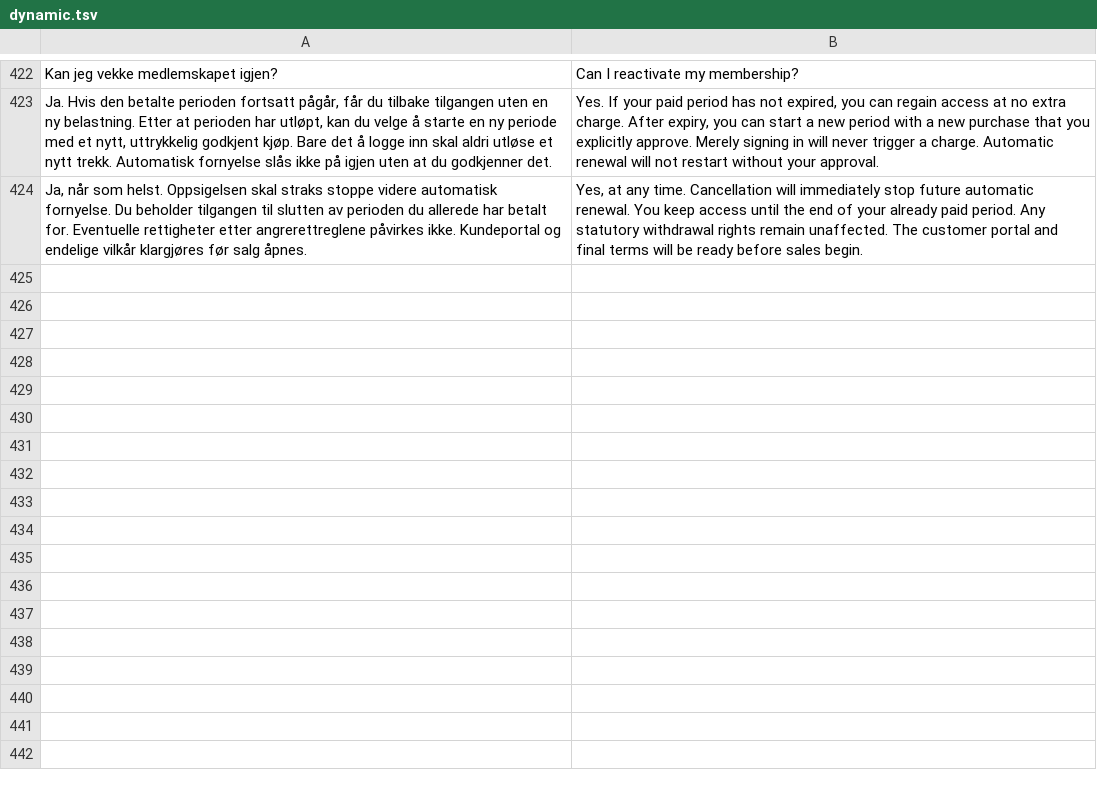
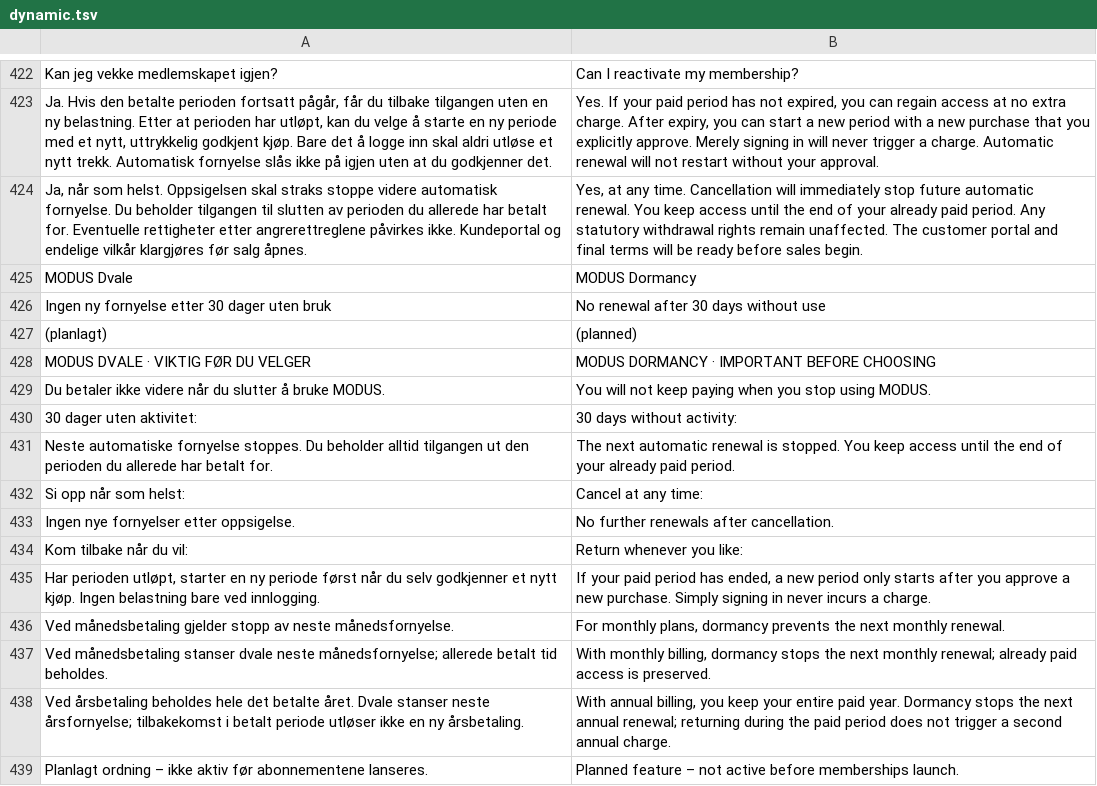
Before and after one commit to raaensimen-rgb/modus, a TSV file: content/i18n/dynamic.tsv, drawn as a sheet; only a part is shown, gaps mark what is left out.

Commit message:
Translate prominent MODUS Dvale purchase disclosures into English

```diff
--- a/content/i18n/dynamic.tsv
+++ b/content/i18n/dynamic.tsv
@@ -424 +424,16 @@ Ja. Hvis den betalte perioden fortsatt pågår, får du tilbake tilgangen uten e
 Ja, når som helst. Oppsigelsen skal straks stoppe videre automatisk fornyelse. Du beholder tilgangen til slutten av perioden du allerede har betalt for. Eventuelle rettigheter etter angrerettreglene påvirkes ikke. Kundeportal og endelige vilkår klargjøres før salg åpnes.	Yes, at any time. Cancellation will immediately stop future automatic renewal. You keep access until the end of your already paid period. Any statutory withdrawal rights remain unaffected. The customer portal and final terms will be ready before sales begin.
+MODUS Dvale	MODUS Dormancy
+Ingen ny fornyelse etter 30 dager uten bruk	No renewal after 30 days without use
+(planlagt)	(planned)
+MODUS DVALE · VIKTIG FØR DU VELGER	MODUS DORMANCY · IMPORTANT BEFORE CHOOSING
+Du betaler ikke videre når du slutter å bruke MODUS.	You will not keep paying when you stop using MODUS.
+30 dager uten aktivitet:	30 days without activity:
+Neste automatiske fornyelse stoppes. Du beholder alltid tilgangen ut den perioden du allerede har betalt for.	The next automatic renewal is stopped. You keep access until the end of your already paid period.
+Si opp når som helst:	Cancel at any time:
+Ingen nye fornyelser etter oppsigelse.	No further renewals after cancellation.
+Kom tilbake når du vil:	Return whenever you like:
+Har perioden utløpt, starter en ny periode først når du selv godkjenner et nytt kjøp. Ingen belastning bare ved innlogging.	If your paid period has ended, a new period only starts after you approve a new purchase. Simply signing in never incurs a charge.
+Ved månedsbetaling gjelder stopp av neste månedsfornyelse.	For monthly plans, dormancy prevents the next monthly renewal.
+Ved månedsbetaling stanser dvale neste månedsfornyelse; allerede betalt tid beholdes.	With monthly billing, dormancy stops the next monthly renewal; already paid access is preserved.
+Ved årsbetaling beholdes hele det betalte året. Dvale stanser neste årsfornyelse; tilbakekomst i betalt periode utløser ikke en ny årsbetaling.	With annual billing, you keep your entire paid year. Dormancy stops the next annual renewal; returning during the paid period does not trigger a second annual charge.
+Planlagt ordning – ikke aktiv før abonnementene lanseres.	Planned feature – not active before memberships launch.
```
